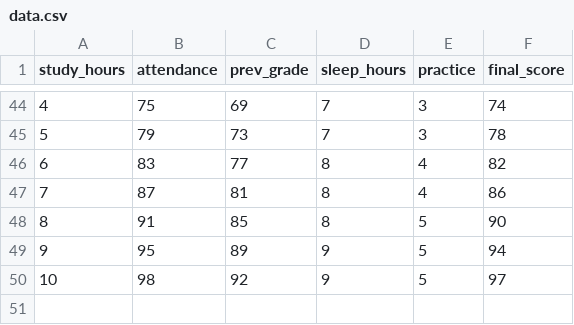
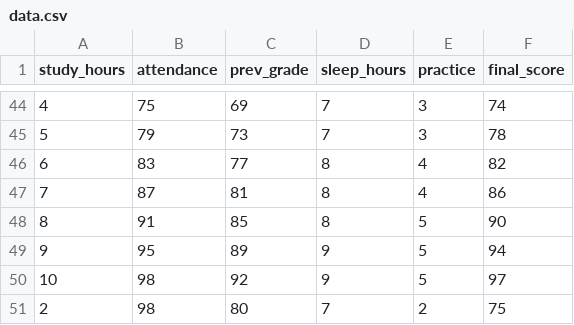
Before and after one commit to wynnee0110/ML-Model, a CSV file: data/data.csv, drawn as a sheet; only a part is shown, gaps mark what is left out.

Commit message:
added a new data to csv

```diff
--- a/data/data.csv
+++ b/data/data.csv
@@ -50 +50,2 @@ study_hours,attendance,prev_grade,sleep_hours,practice,final_score
 10,98,92,9,5,97
+2,98,80,7,2,75
```
Also changed, not shown: 1 other file.
